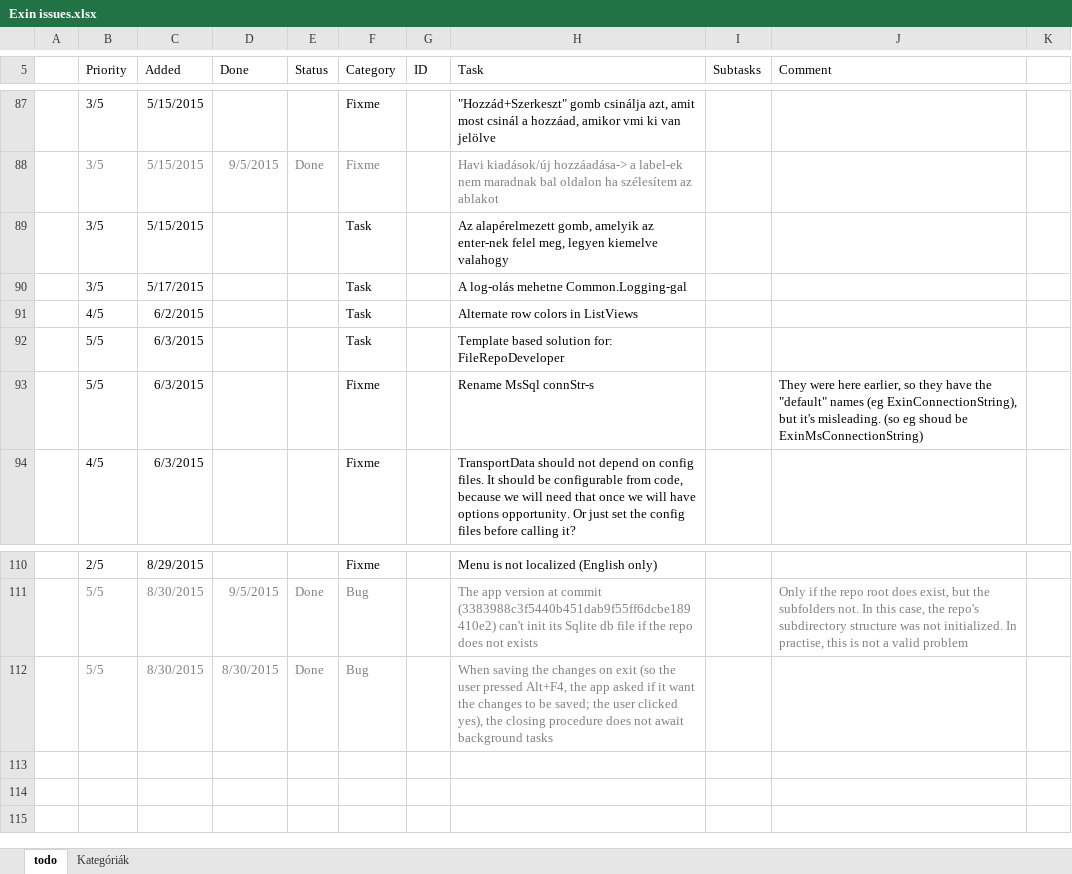
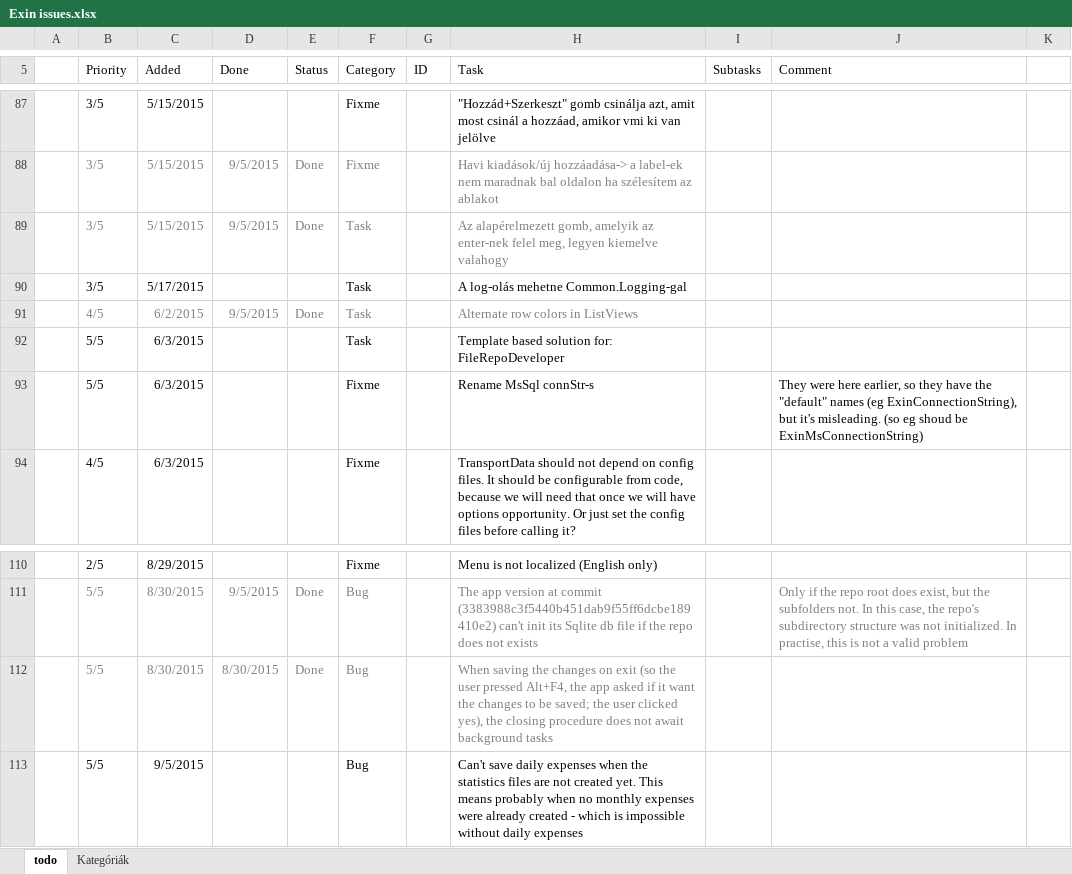
Before and after one commit to nvirth/Exin, an Excel workbook: Helpers/Exin issues.xlsx, sheet todo, drawn as a sheet; only a part is shown, gaps mark what is left out; values as stored, in another font and other column widths than the file's, no borders; the diff names each change by its address in the sheet, - before the commit and + after, or states it on an @@ line.

Commit message:
Alternate row colors in ListViews

```diff
--- a/Helpers/Exin issues.xlsx (sheet todo)
+++ b/Helpers/Exin issues.xlsx (sheet todo)
-B89:C89 text colour: black
+B89:C89 text colour: #808080
-D89 (Done): (empty)
+D89 (Done): 9/5/2015
-E89 (Status): (empty)
+E89 (Status): Done
-F89 text colour: black
+F89 text colour: #808080
-H89 text colour: black
+H89 text colour: #808080
-B91:C91 text colour: black
+B91:C91 text colour: #808080
-D91 (Done): (empty)
+D91 (Done): 9/5/2015
-E91 (Status): (empty)
+E91 (Status): Done
-F91 text colour: black
+F91 text colour: #808080
-H91 text colour: black
+H91 text colour: #808080
+row 113:  | 5/5 | 9/5/2015 |  |  | Bug |  | Can't save daily expenses when the statistics files are not created yet. This means probably when no monthly expenses were already created - which is impossible without daily expenses
```
Also changed, not shown: 1 other file.
